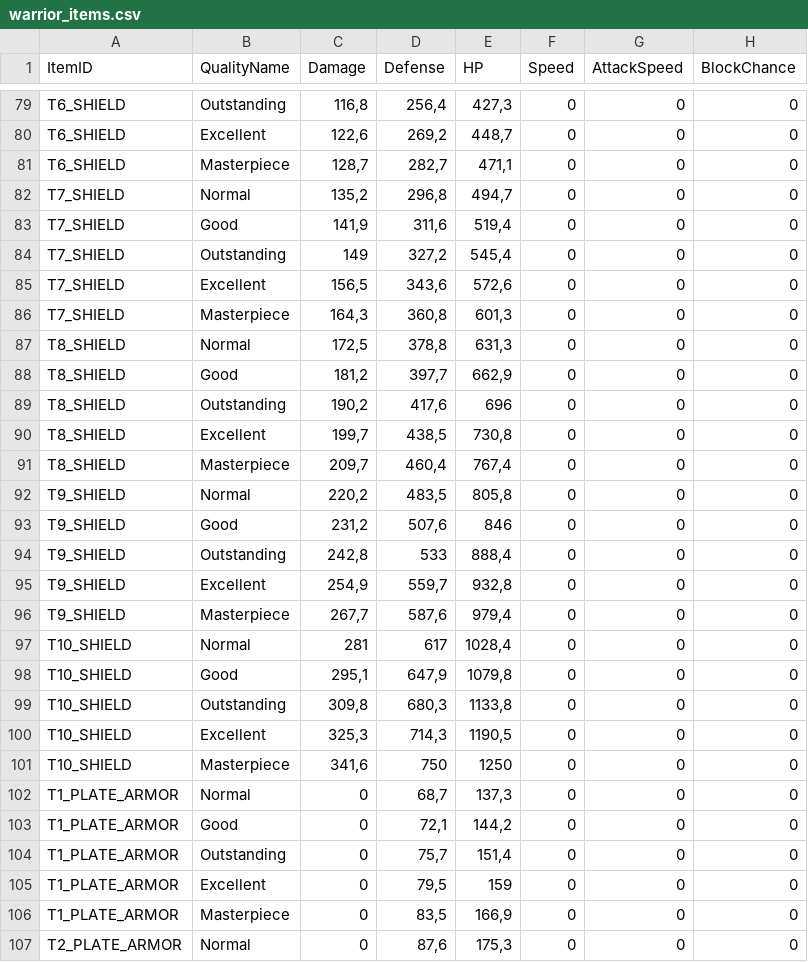
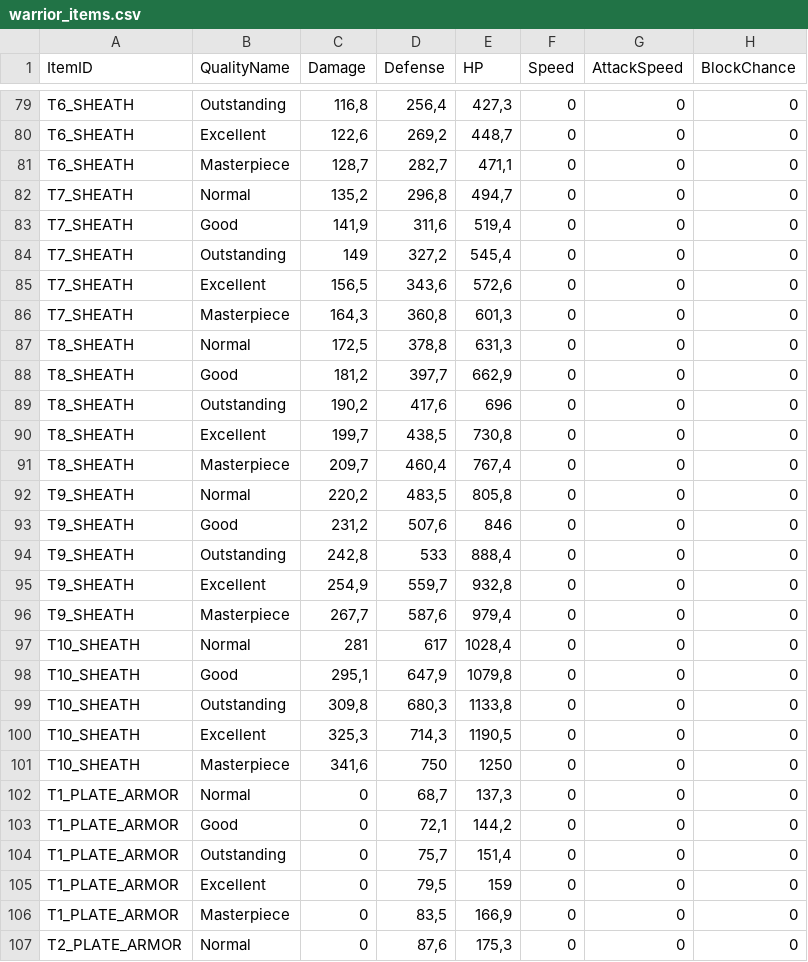
Before and after one commit to DarkDragonEDC/eternalidle, a CSV file: server/warrior_items.csv, drawn as a sheet; only a part is shown, gaps mark what is left out; the diff covers the shown part only; the diff names each change by its address in the sheet, - before the commit and + after, or states it on an @@ line.

```diff
--- a/server/warrior_items.csv
+++ b/server/warrior_items.csv
-A79:A81 (ItemID): T6_SHIELD
+A79:A81 (ItemID): T6_SHEATH
-A82:A86 (ItemID): T7_SHIELD
+A82:A86 (ItemID): T7_SHEATH
-A87:A91 (ItemID): T8_SHIELD
+A87:A91 (ItemID): T8_SHEATH
-A92:A96 (ItemID): T9_SHIELD
+A92:A96 (ItemID): T9_SHEATH
-A97:A101 (ItemID): T10_SHIELD
+A97:A101 (ItemID): T10_SHEATH
```
Also changed, not shown: 27 edited cells elsewhere in this file, server/warrior_items_rebalanced.csv, 21 other files.
